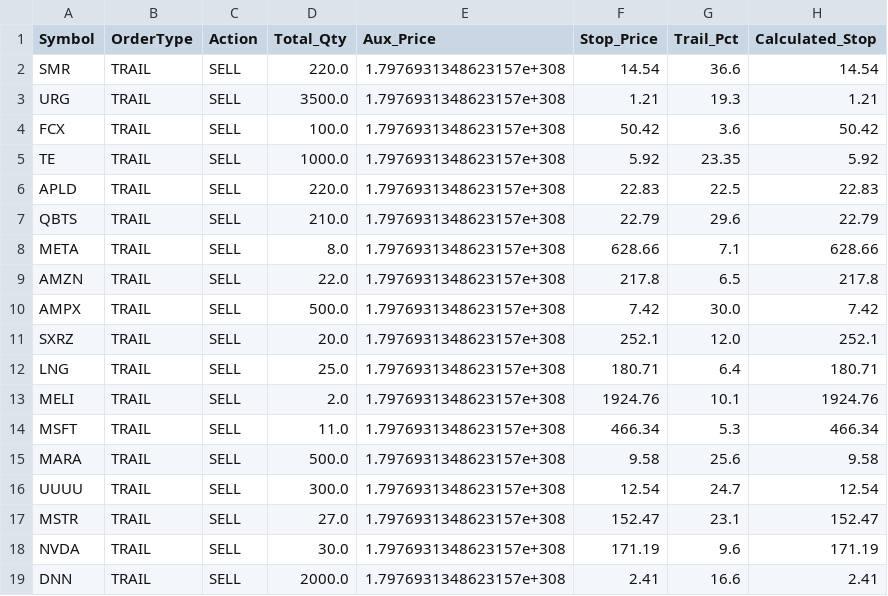
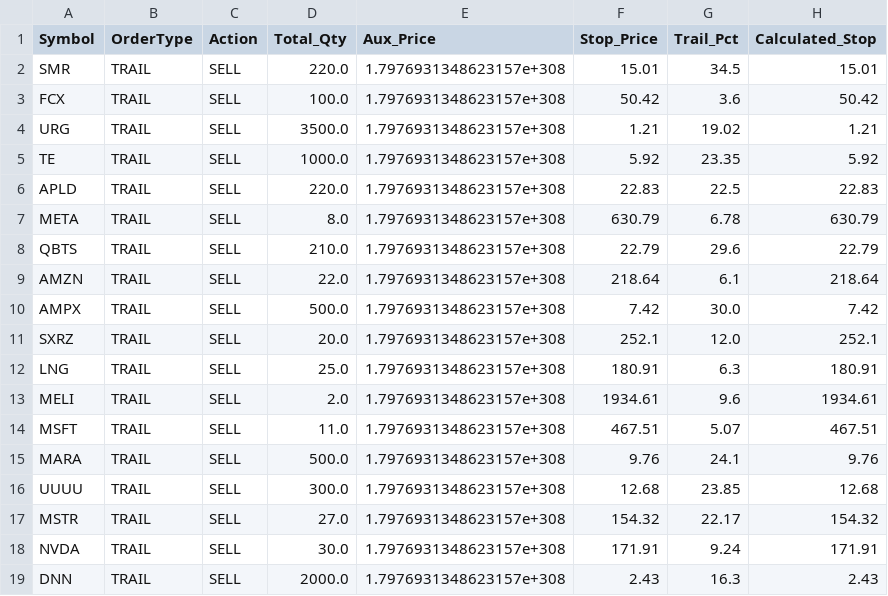
Before and after one commit to ddanyro/market-scanner, a CSV file: tws_orders.csv, drawn as a sheet.

Commit message:
Auto-sync TWS data 2025-12-25 09:28

```diff
--- a/tws_orders.csv
+++ b/tws_orders.csv
@@ -1,19 +1,19 @@
 Symbol,OrderType,Action,Total_Qty,Aux_Price,Stop_Price,Trail_Pct,Calculated_Stop
-SMR,TRAIL,SELL,220.0,1.7976931348623157e+308,14.54,36.6,14.54
-URG,TRAIL,SELL,3500.0,1.7976931348623157e+308,1.21,19.3,1.21
+SMR,TRAIL,SELL,220.0,1.7976931348623157e+308,15.01,34.5,15.01
 FCX,TRAIL,SELL,100.0,1.7976931348623157e+308,50.42,3.6,50.42
+URG,TRAIL,SELL,3500.0,1.7976931348623157e+308,1.21,19.02,1.21
 TE,TRAIL,SELL,1000.0,1.7976931348623157e+308,5.92,23.35,5.92
 APLD,TRAIL,SELL,220.0,1.7976931348623157e+308,22.83,22.5,22.83
+META,TRAIL,SELL,8.0,1.7976931348623157e+308,630.79,6.78,630.79
 QBTS,TRAIL,SELL,210.0,1.7976931348623157e+308,22.79,29.6,22.79
-META,TRAIL,SELL,8.0,1.7976931348623157e+308,628.66,7.1,628.66
-AMZN,TRAIL,SELL,22.0,1.7976931348623157e+308,217.8,6.5,217.8
+AMZN,TRAIL,SELL,22.0,1.7976931348623157e+308,218.64,6.1,218.64
 AMPX,TRAIL,SELL,500.0,1.7976931348623157e+308,7.42,30.0,7.42
 SXRZ,TRAIL,SELL,20.0,1.7976931348623157e+308,252.1,12.0,252.1
-LNG,TRAIL,SELL,25.0,1.7976931348623157e+308,180.71,6.4,180.71
-MELI,TRAIL,SELL,2.0,1.7976931348623157e+308,1924.76,10.1,1924.76
-MSFT,TRAIL,SELL,11.0,1.7976931348623157e+308,466.34,5.3,466.34
-MARA,TRAIL,SELL,500.0,1.7976931348623157e+308,9.58,25.6,9.58
-UUUU,TRAIL,SELL,300.0,1.7976931348623157e+308,12.54,24.7,12.54
-MSTR,TRAIL,SELL,27.0,1.7976931348623157e+308,152.47,23.1,152.47
-NVDA,TRAIL,SELL,30.0,1.7976931348623157e+308,171.19,9.6,171.19
-DNN,TRAIL,SELL,2000.0,1.7976931348623157e+308,2.41,16.6,2.41
+LNG,TRAIL,SELL,25.0,1.7976931348623157e+308,180.91,6.3,180.91
+MELI,TRAIL,SELL,2.0,1.7976931348623157e+308,1934.61,9.6,1934.61
+MSFT,TRAIL,SELL,11.0,1.7976931348623157e+308,467.51,5.07,467.51
+MARA,TRAIL,SELL,500.0,1.7976931348623157e+308,9.76,24.1,9.76
+UUUU,TRAIL,SELL,300.0,1.7976931348623157e+308,12.68,23.85,12.68
+MSTR,TRAIL,SELL,27.0,1.7976931348623157e+308,154.32,22.17,154.32
+NVDA,TRAIL,SELL,30.0,1.7976931348623157e+308,171.91,9.24,171.91
+DNN,TRAIL,SELL,2000.0,1.7976931348623157e+308,2.43,16.3,2.43
```
Also changed, not shown: portfolio.csv.
